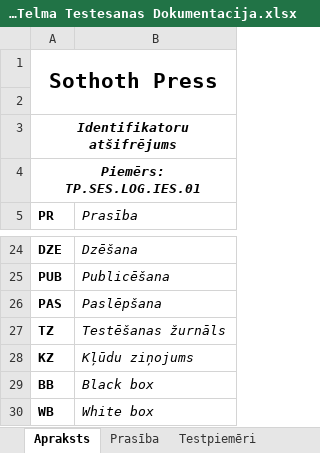
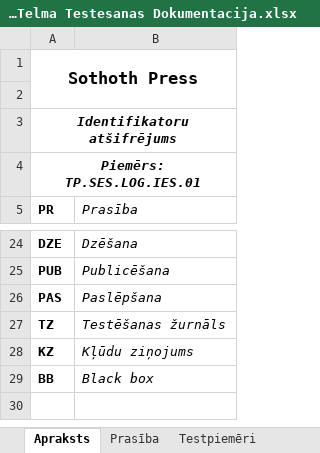
Before and after one commit to ratSeraphim/Laudobele_literarais_zurnals, an Excel workbook: Laudobele Telma Testesanas Dokumentacija.xlsx, sheet Apraksts, drawn as a sheet; only a part is shown, gaps mark what is left out; values as stored, in another font and other column widths than the file's, no borders; the diff names each change by its address in the sheet, - before the commit and + after, or states it on an @@ line.

```diff
--- a/Laudobele Telma Testesanas Dokumentacija.xlsx (sheet Apraksts)
+++ b/Laudobele Telma Testesanas Dokumentacija.xlsx (sheet Apraksts)
@@ A1 text size: smaller @@
-row 30: WB | White box
```
Also changed, not shown: sheet Testēšanas žurnāls, 15 other files.
